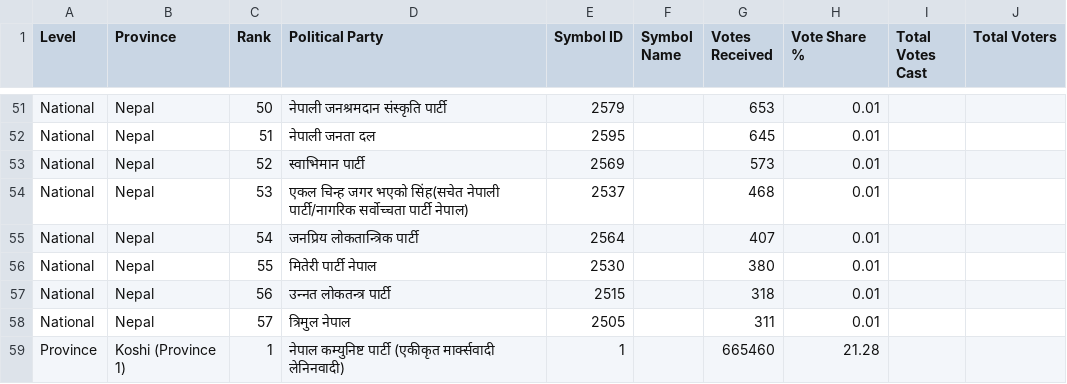
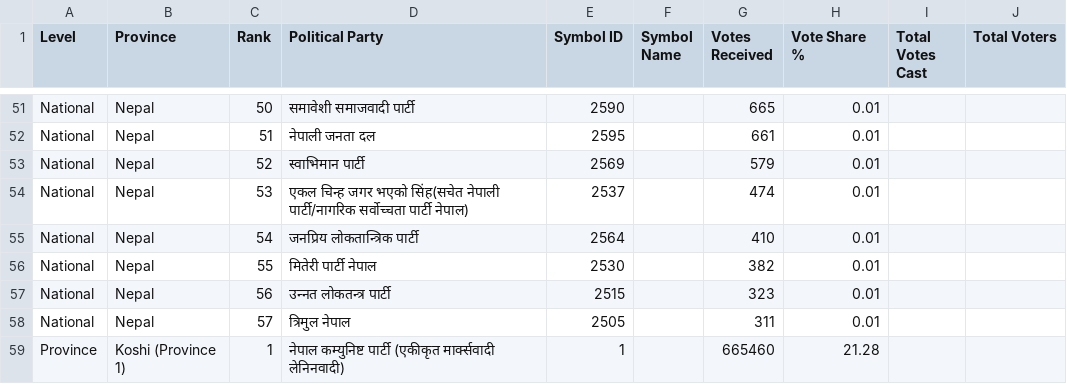
Before and after one commit to vbek/biography, a CSV file: election/nepal_pr_votes.csv, drawn as a sheet; only a part is shown, gaps mark what is left out; the diff covers the shown part only; the diff names each change by its address in the sheet, - before the commit and + after, or states it on an @@ line.

Commit message:
Update nepal_pr_votes.csv

```diff
--- a/election/nepal_pr_votes.csv
+++ b/election/nepal_pr_votes.csv
-D51 (Political Party): नेपाली जनश्रमदान संस्कृति पार्टी
+D51 (Political Party): समावेशी समाजवादी पार्टी
-E51 (Symbol ID): 2579
+E51 (Symbol ID): 2590
-G51 (Votes Received): 653
+G51 (Votes Received): 665
-G52 (Votes Received): 645
+G52 (Votes Received): 661
-G53 (Votes Received): 573
+G53 (Votes Received): 579
-G54 (Votes Received): 468
+G54 (Votes Received): 474
-G55 (Votes Received): 407
+G55 (Votes Received): 410
-G56 (Votes Received): 380
+G56 (Votes Received): 382
-G57 (Votes Received): 318
+G57 (Votes Received): 323
```
Also changed, not shown: 1 added row, 1 removed row and 59 edited cells elsewhere in this file.
